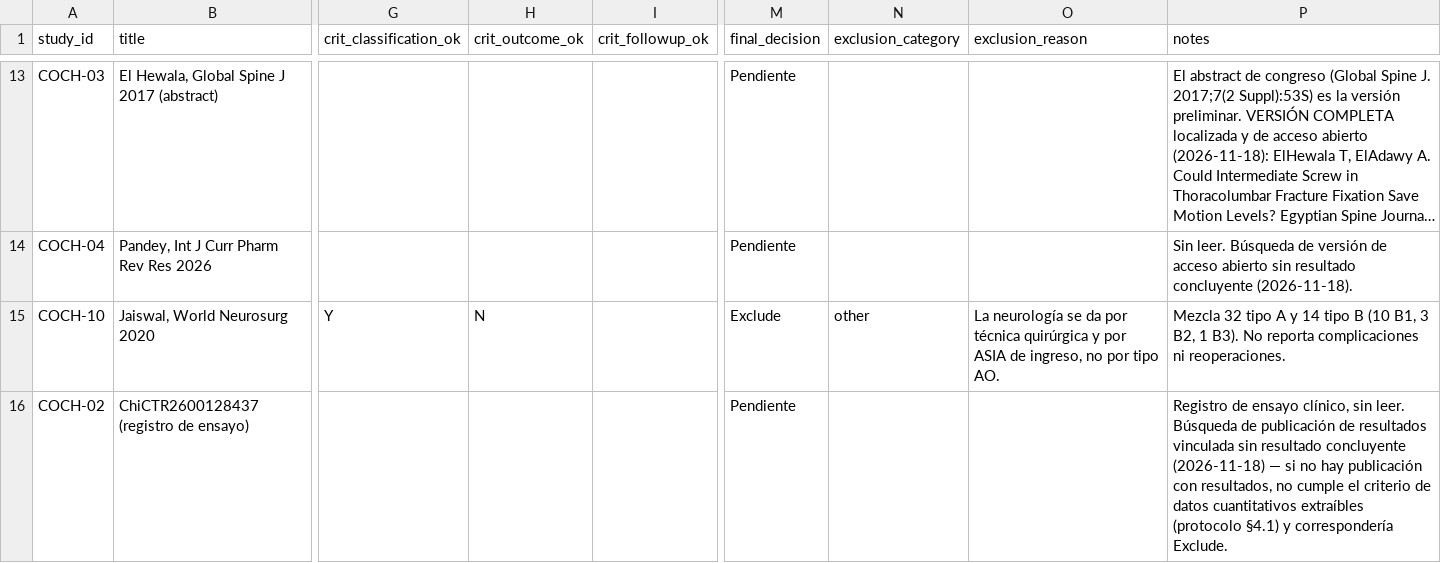
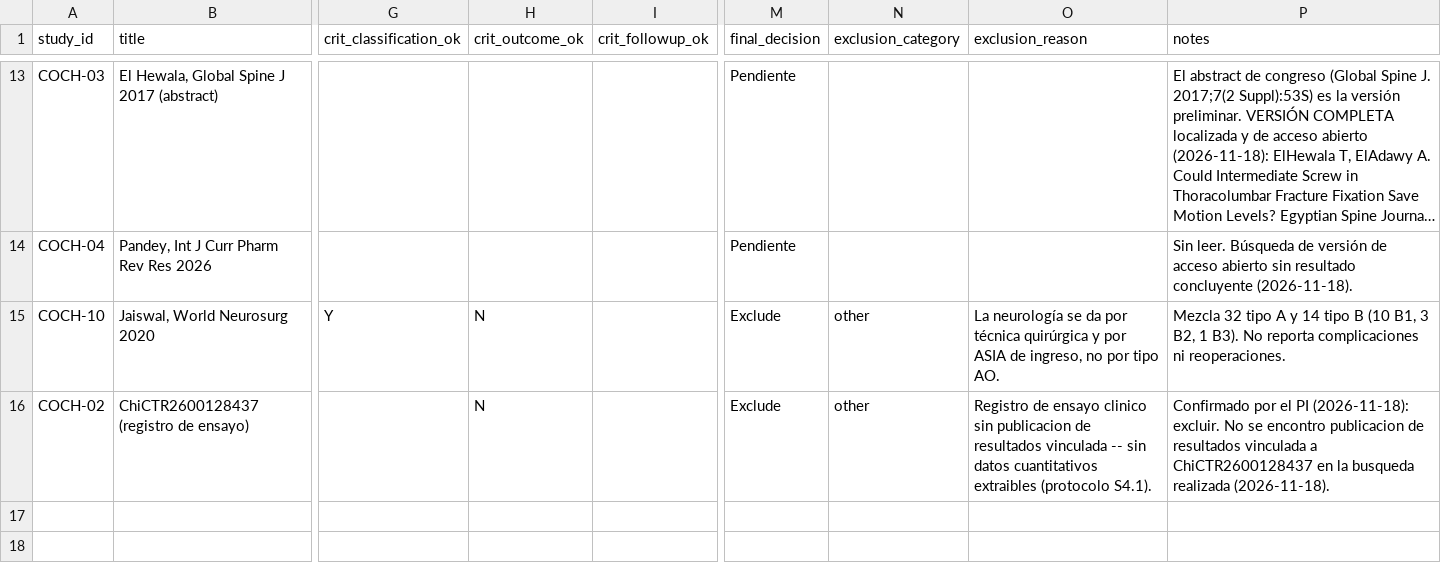
Before and after one commit to MCP-99/AO-SPINE, a CSV file: screening/fulltext_eligibility_template.csv, drawn as a sheet; only a part is shown, gaps mark what is left out; long unchanged cells end in …; the diff names each change by its address in the sheet, - before the commit and + after, or states it on an @@ line.

```diff
--- a/screening/fulltext_eligibility_template.csv
+++ b/screening/fulltext_eligibility_template.csv
-H16 (crit_outcome_ok): (empty)
+H16 (crit_outcome_ok): N
-M16 (final_decision): Pendiente
+M16 (final_decision): Exclude
-N16 (exclusion_category): (empty)
+N16 (exclusion_category): other
-O16 (exclusion_reason): (empty)
+O16 (exclusion_reason): Registro de ensayo clinico sin publicacion de resultados vinculada -- sin datos cuantitativos extraibles (protocolo S4.1).
-P16 (notes): Registro de ensayo clínico, sin leer. Búsqueda de publicación de resultados vinculada sin resultado concluyente (2026-11-18) — si no hay publicación con resultados, no cumple el criterio de datos cuantitativos extraíbles (protocolo §4.1) y correspondería Exclude.
+P16 (notes): Confirmado por el PI (2026-11-18): excluir. No se encontro publicacion de resultados vinculada a ChiCTR2600128437 en la busqueda realizada (2026-11-18).
```
Also changed, not shown: screening/screening_tracking_template.csv, 1 other file.
